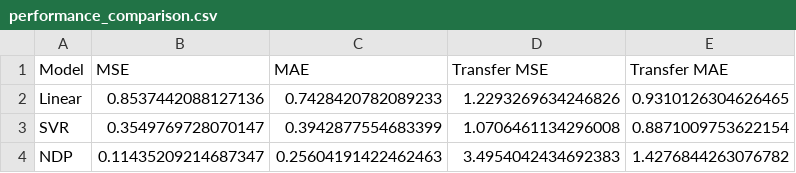
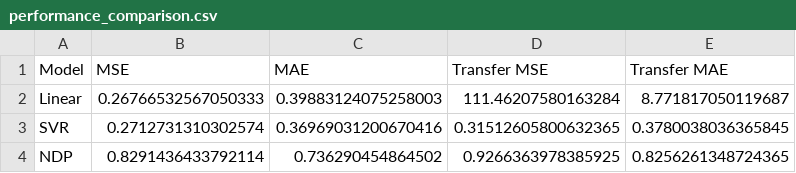
Before and after one commit to Rvosuke/WIPM, a CSV file: results/5g_traffic_baselines/number_value_cell_2_beam_19/out36_rate0.8/performance_comparison.csv, drawn as a sheet.

Commit message:
Update Project Structure 1. Divide the source code into directories according to the subtasks radiomap and traffic 2. Slightly modify the training logic: `train_epoch` is encapsulated into NDP 3. Modify the storage path and name of the dataset

```diff
--- a/results/5g_traffic_baselines/number_value_cell_2_beam_19/out36_rate0.8/performance_comparison.csv
+++ b/results/5g_traffic_baselines/number_value_cell_2_beam_19/out36_rate0.8/performance_comparison.csv
@@ -1,4 +1,4 @@
 Model,MSE,MAE,Transfer MSE,Transfer MAE
-Linear,0.8537442088127136,0.7428420782089233,1.2293269634246826,0.9310126304626465
-SVR,0.3549769728070147,0.3942877554683399,1.0706461134296008,0.8871009753622154
-NDP,0.11435209214687347,0.25604191422462463,3.4954042434692383,1.4276844263076782
+Linear,0.26766532567050333,0.39883124075258003,111.46207580163284,8.771817050119687
+SVR,0.2712731310302574,0.36969031200670416,0.31512605800632365,0.3780038036365845
+NDP,0.8291436433792114,0.736290454864502,0.9266363978385925,0.8256261348724365
```
Also changed, not shown: 55 other files.
